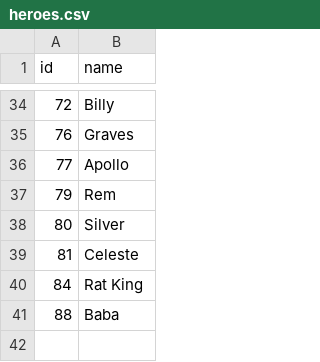
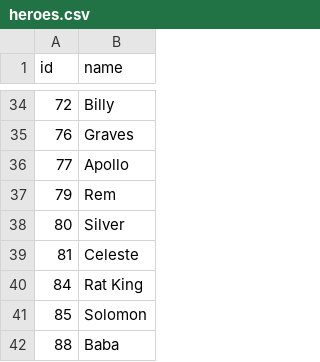
Before and after one commit to ArchipelagoBrad/deadlockipelago, a CSV file: deadlock/data/heroes.csv, drawn as a sheet; only a part is shown, gaps mark what is left out.

```diff
--- a/deadlock/data/heroes.csv
+++ b/deadlock/data/heroes.csv
@@ -40,2 +40,3 @@ id,name
 84,Rat King
+85,Solomon
 88,Baba
```
Also changed, not shown: deadlock/data/items.csv, deadlock/data/locations.csv, 3 other files.
